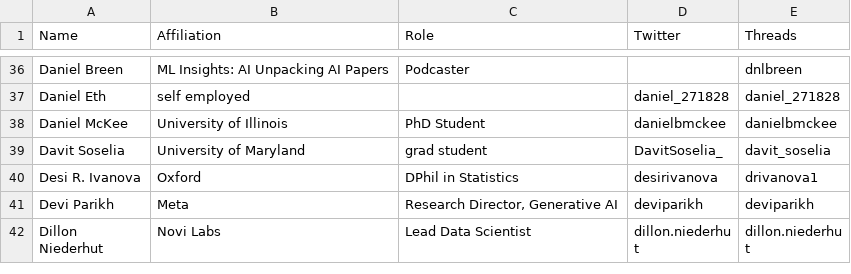
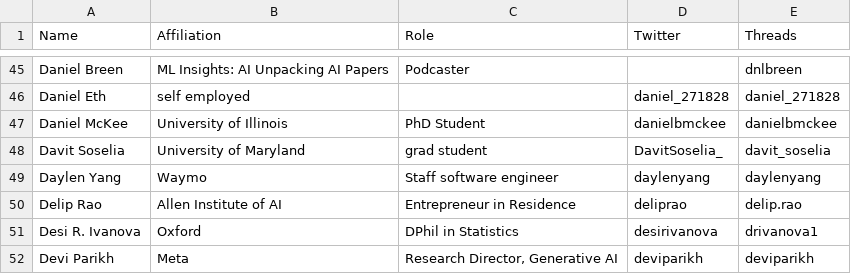
Before and after one commit to aletheap/ai_on_threads, a CSV file: source.csv, drawn as a sheet; only a part is shown, gaps mark what is left out; the shorter side is filled out with more unchanged rows; the diff covers the shown part only; the diff names each change by its address in the sheet, - before the commit and + after, or states it on an @@ line.

```diff
--- a/source.csv
+++ b/source.csv
+row 49: Daylen Yang | Waymo | Staff software engineer | daylenyang | daylenyang
+row 50: Delip Rao | Allen Institute of AI | Entrepreneur in Residence | deliprao | delip.rao
```
Also changed, not shown: 18 added rows and 1 edited cell elsewhere in this file, 1 other file.
